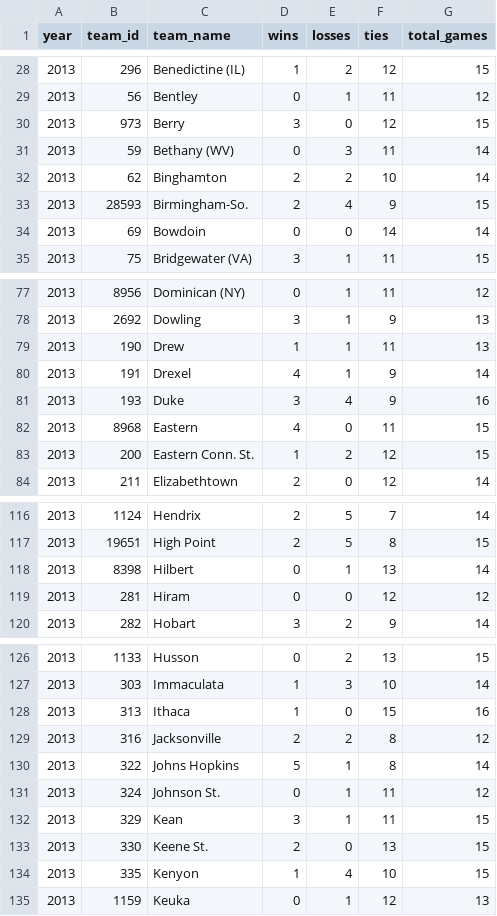
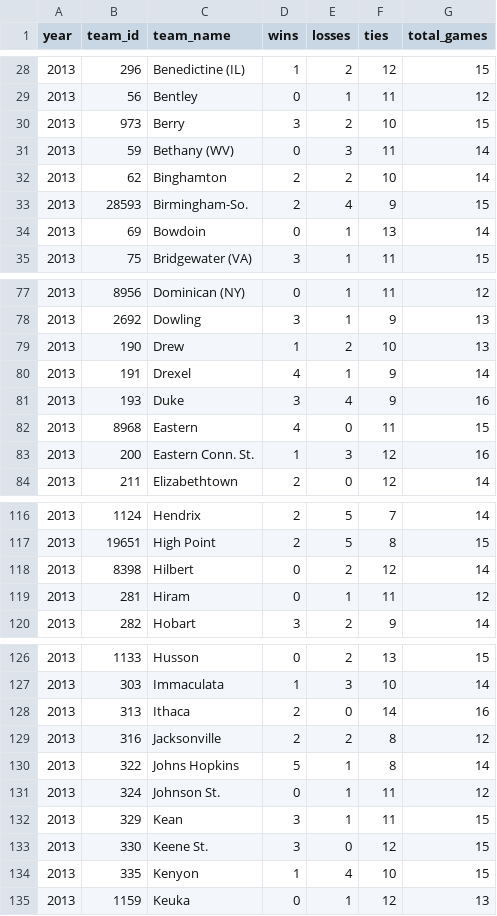
Before and after one commit to octonion/lacrosse, a CSV file: ncaa/ncaa_records_2013.csv, drawn as a sheet; only a part is shown, gaps mark what is left out; the diff covers the shown part only.

```diff
--- a/ncaa/ncaa_records_2013.csv
+++ b/ncaa/ncaa_records_2013.csv
@@ -29,3 +29,3 @@ year,team_id,team_name,wins,losses,ties,total_games
 2013,56,Bentley,0,1,11,12
-2013,973,Berry,3,0,12,15
+2013,973,Berry,3,2,10,15
 2013,59,Bethany (WV),0,3,11,14
@@ -33,3 +33,3 @@ year,team_id,team_name,wins,losses,ties,total_games
 2013,28593,Birmingham-So.,2,4,9,15
-2013,69,Bowdoin,0,0,14,14
+2013,69,Bowdoin,0,1,13,14
 2013,75,Bridgewater (VA),3,1,11,15
@@ -78,3 +78,3 @@ year,team_id,team_name,wins,losses,ties,total_games
 2013,2692,Dowling,3,1,9,13
-2013,190,Drew,1,1,11,13
+2013,190,Drew,1,2,10,13
 2013,191,Drexel,4,1,9,14
@@ -82,3 +82,3 @@ year,team_id,team_name,wins,losses,ties,total_games
 2013,8968,Eastern,4,0,11,15
-2013,200,Eastern Conn. St.,1,2,12,15
+2013,200,Eastern Conn. St.,1,3,12,16
 2013,211,Elizabethtown,2,0,12,14
@@ -117,4 +117,4 @@ year,team_id,team_name,wins,losses,ties,total_games
 2013,19651,High Point,2,5,8,15
-2013,8398,Hilbert,0,1,13,14
-2013,281,Hiram,0,0,12,12
+2013,8398,Hilbert,0,2,12,14
+2013,281,Hiram,0,1,11,12
 2013,282,Hobart,3,2,9,14
@@ -127,3 +127,3 @@ year,team_id,team_name,wins,losses,ties,total_games
 2013,303,Immaculata,1,3,10,14
-2013,313,Ithaca,1,0,15,16
+2013,313,Ithaca,2,0,14,16
 2013,316,Jacksonville,2,2,8,12
@@ -132,3 +132,3 @@ year,team_id,team_name,wins,losses,ties,total_games
 2013,329,Kean,3,1,11,15
-2013,330,Keene St.,2,0,13,15
+2013,330,Keene St.,3,0,12,15
 2013,335,Kenyon,1,4,10,15
```
Also changed, not shown: 31 edited cells elsewhere in this file, ncaa/ncaa_games_2013.csv, 24 other files.
